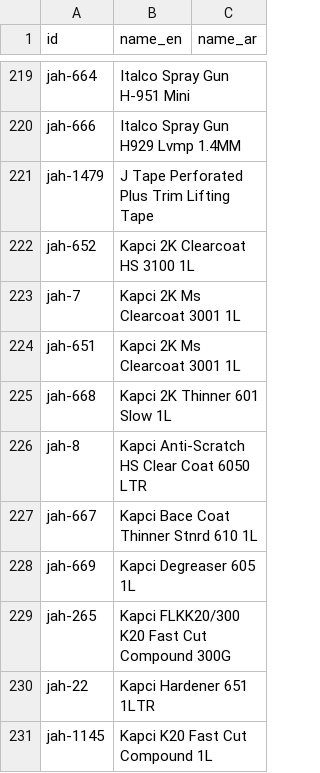
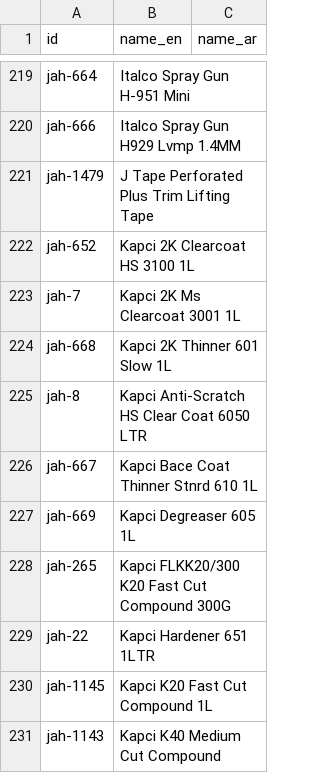
Before and after one commit to Itszeshan/Jabal-Heerah, a CSV file: data/translations-ar.csv, drawn as a sheet; only a part is shown, gaps mark what is left out; the shorter side is filled out with more unchanged rows.

```diff
--- a/data/translations-ar.csv
+++ b/data/translations-ar.csv
@@ -223,3 +223,2 @@ jah-652,Kapci 2K Clearcoat HS 3100 1L,
 jah-7,Kapci 2K Ms Clearcoat 3001 1L,
-jah-651,Kapci 2K Ms Clearcoat 3001 1L,
 jah-668,Kapci 2K Thinner 601 Slow 1L,
```
Also changed, not shown: data/hidden.csv, 25 other files.
